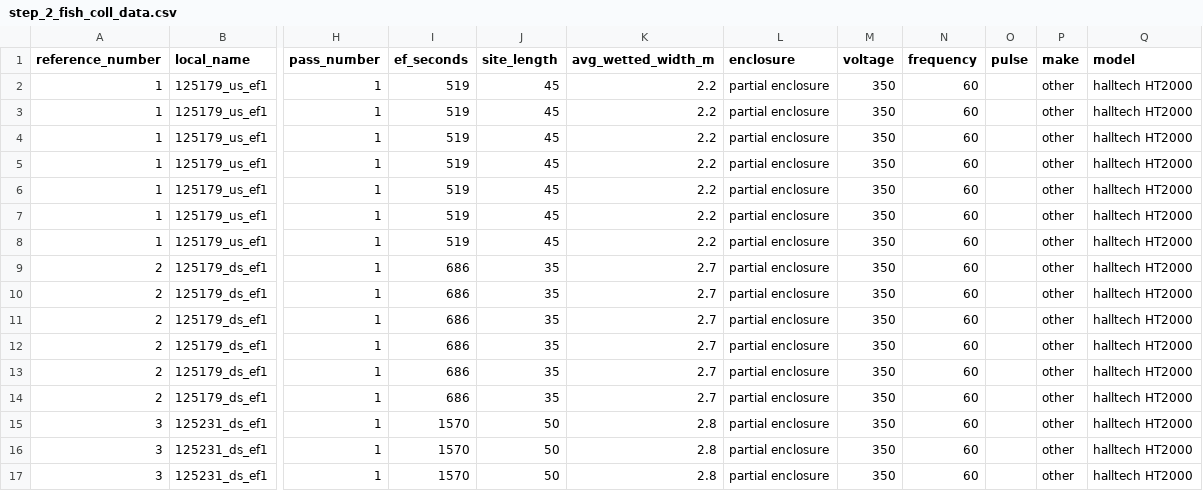
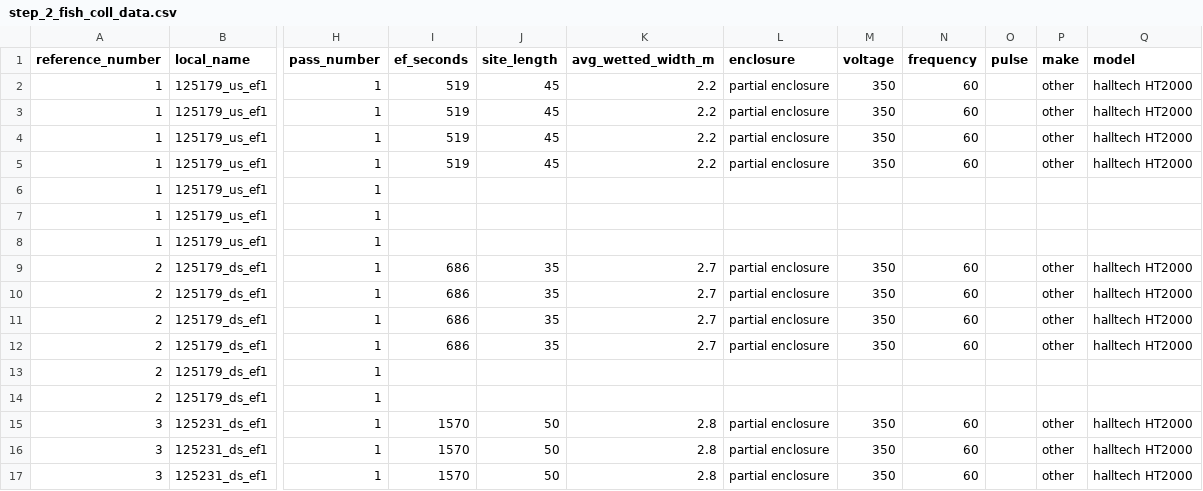
Before and after one commit to NewGraphEnvironment/fish_passage_peace_2025_reporting, a CSV file: data/permit_submission/step_2_fish_coll_data.csv, drawn as a sheet; only a part is shown, gaps mark what is left out; the diff covers the shown part only; the diff names each change by its address in the sheet, - before the commit and + after, or states it on an @@ line.

```diff
--- a/data/permit_submission/step_2_fish_coll_data.csv
+++ b/data/permit_submission/step_2_fish_coll_data.csv
-I6:I8 (ef_seconds): 519
+I6:I8 (ef_seconds): (empty)
-J6:J8 (site_length): 45
+J6:J8 (site_length): (empty)
-K6:K8 (avg_wetted_width_m): 2.2
+K6:K8 (avg_wetted_width_m): (empty)
-L6:L8 (enclosure): partial enclosure
+L6:L8 (enclosure): (empty)
-M6:M8 (voltage): 350
+M6:M8 (voltage): (empty)
-N6:N8 (frequency): 60
+N6:N8 (frequency): (empty)
-P6:P8 (make): other
+P6:P8 (make): (empty)
-Q6:Q8 (model): halltech HT2000
+Q6:Q8 (model): (empty)
-I13:I14 (ef_seconds): 686
+I13:I14 (ef_seconds): (empty)
-J13:J14 (site_length): 35
+J13:J14 (site_length): (empty)
-K13:K14 (avg_wetted_width_m): 2.7
+K13:K14 (avg_wetted_width_m): (empty)
-L13:L14 (enclosure): partial enclosure
+L13:L14 (enclosure): (empty)
-M13:M14 (voltage): 350
+M13:M14 (voltage): (empty)
-N13:N14 (frequency): 60
+N13:N14 (frequency): (empty)
-P13:P14 (make): other
+P13:P14 (make): (empty)
-Q13:Q14 (model): halltech HT2000
+Q13:Q14 (model): (empty)
```
Also changed, not shown: 22 edited cells elsewhere in this file, 2 other files.
